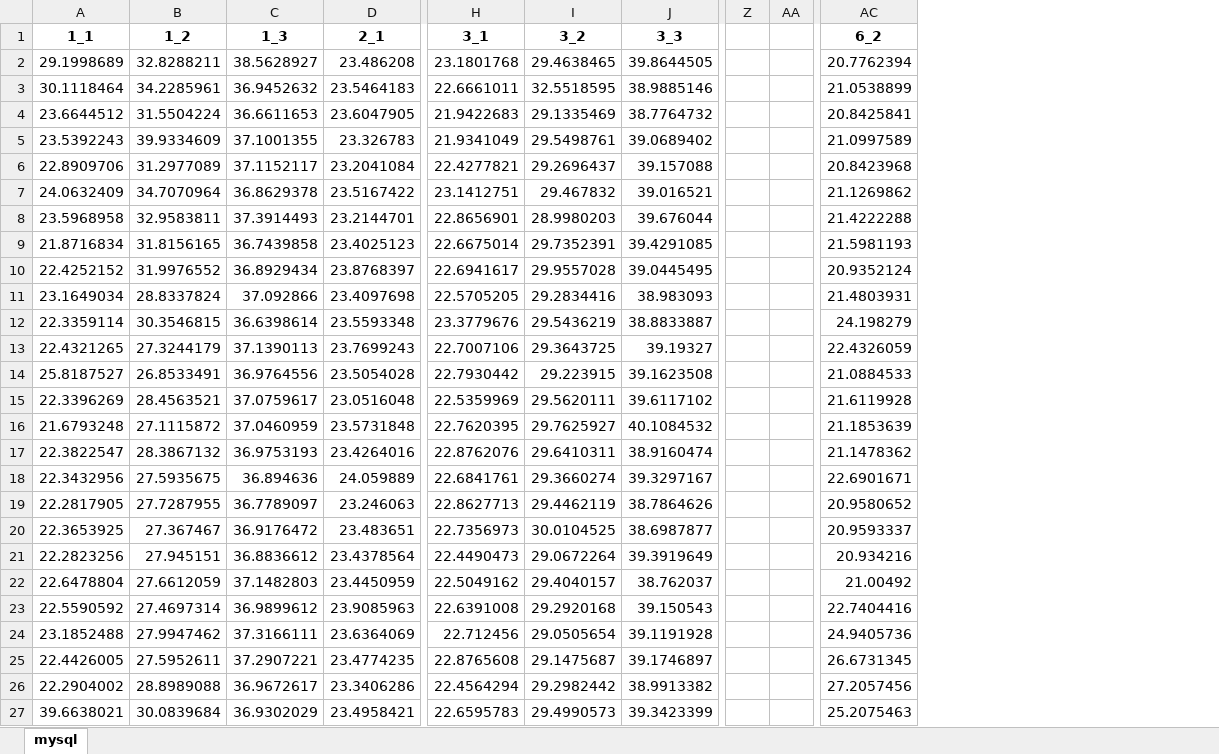
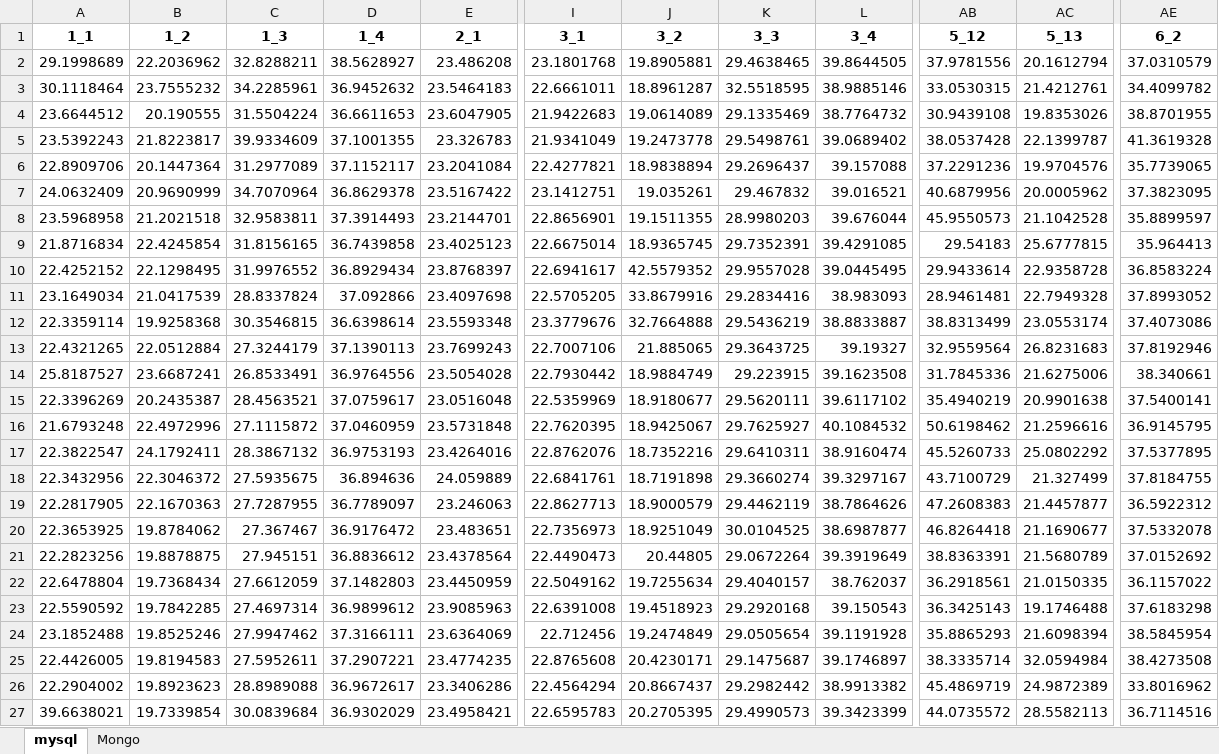
Before and after one commit to AroubHalawani/DATS-6102-Group-3, an Excel workbook: Final_data_temp_version.xlsx, sheet mysql, drawn as a sheet; only a part is shown, gaps mark what is left out; values as stored, in another font and other column widths than the file's, no borders; removed rows and columns are numbered as before the commit, all else as after; the diff covers the shown part only; the diff names each change by its address in the sheet, - before the commit and + after, or states it on an @@ line.

```diff
--- a/Final_data_temp_version.xlsx (sheet mysql)
+++ b/Final_data_temp_version.xlsx (sheet mysql)
+sheet tab: Mongo
+column B (1_2), rows 2-27: 22.2036962 | 23.7555232 | 20.190555 | 21.8223817 | 20.1447364 | 20.9690999 | 21.2021518 | 22.4245854 | 22.1298495 | 21.0417539 | 19.9258368 | 22.0512884 | 23.6687241 | 20.2435387 | 22.4972996 | 24.1792411 | 22.3046372 | 22.1670363 | 19.8784062 | 19.8878875 | 19.7368434 | 19.7842285 | 19.8525246 | 19.8194583 | 19.8923623 | 19.7339854
+column J (3_2), rows 2-27: 19.8905881 | 18.8961287 | 19.0614089 | 19.2473778 | 18.9838894 | 19.035261 | 19.1511355 | 18.9365745 | 42.5579352 | 33.8679916 | 32.7664888 | 21.885065 | 18.9884749 | 18.9180677 | 18.9425067 | 18.7352216 | 18.7191898 | 18.9000579 | 18.9251049 | 20.44805 | 19.7255634 | 19.4518923 | 19.2474849 | 20.4230171 | 20.8667437 | 20.2705395
-column Z, empty
-column AA, empty
+column AB (5_12), rows 2-27: 37.9781556 | 33.0530315 | 30.9439108 | 38.0537428 | 37.2291236 | 40.6879956 | 45.9550573 | 29.54183 | 29.9433614 | 28.9461481 | 38.8313499 | 32.9559564 | 31.7845336 | 35.4940219 | 50.6198462 | 45.5260733 | 43.7100729 | 47.2608383 | 46.8264418 | 38.8363391 | 36.2918561 | 36.3425143 | 35.8865293 | 38.3335714 | 45.4869719 | 44.0735572
+column AC (5_13), rows 2-27: 20.1612794 | 21.4212761 | 19.8353026 | 22.1399787 | 19.9704576 | 20.0005962 | 21.1042528 | 25.6777815 | 22.9358728 | 22.7949328 | 23.0553174 | 26.8231683 | 21.6275006 | 20.9901638 | 21.2596616 | 25.0802292 | 21.327499 | 21.4457877 | 21.1690677 | 21.5680789 | 21.0150335 | 19.1746488 | 21.6098394 | 32.0594984 | 24.9872389 | 28.5582113
-C1: 1_2
+C1: 1_3
-D1: 1_3
+D1: 1_4
-K1: 3_2
+K1: 3_3
-L1: 3_3
+L1: 3_4
-AE2 (6_2): 20.7762394
+AE2 (6_2): 37.0310579
-AE3 (6_2): 21.0538899
+AE3 (6_2): 34.4099782
-AE4 (6_2): 20.8425841
+AE4 (6_2): 38.8701955
-AE5 (6_2): 21.0997589
+AE5 (6_2): 41.3619328
-AE6 (6_2): 20.8423968
+AE6 (6_2): 35.7739065
-AE7 (6_2): 21.1269862
+AE7 (6_2): 37.3823095
-AE8 (6_2): 21.4222288
+AE8 (6_2): 35.8899597
-AE9 (6_2): 21.5981193
+AE9 (6_2): 35.964413
-AE10 (6_2): 20.9352124
+AE10 (6_2): 36.8583224
-AE11 (6_2): 21.4803931
+AE11 (6_2): 37.8993052
-AE12 (6_2): 24.198279
+AE12 (6_2): 37.4073086
-AE13 (6_2): 22.4326059
+AE13 (6_2): 37.8192946
-AE14 (6_2): 21.0884533
+AE14 (6_2): 38.340661
-AE15 (6_2): 21.6119928
+AE15 (6_2): 37.5400141
-AE16 (6_2): 21.1853639
+AE16 (6_2): 36.9145795
-AE17 (6_2): 21.1478362
+AE17 (6_2): 37.5377895
-AE18 (6_2): 22.6901671
+AE18 (6_2): 37.8184755
-AE19 (6_2): 20.9580652
+AE19 (6_2): 36.5922312
-AE20 (6_2): 20.9593337
+AE20 (6_2): 37.5332078
-AE21 (6_2): 20.934216
+AE21 (6_2): 37.0152692
-AE22 (6_2): 21.00492
+AE22 (6_2): 36.1157022
-AE23 (6_2): 22.7404416
+AE23 (6_2): 37.6183298
-AE24 (6_2): 24.9405736
+AE24 (6_2): 38.5845954
-AE25 (6_2): 26.6731345
+AE25 (6_2): 38.4273508
-AE26 (6_2): 27.2057456
+AE26 (6_2): 33.8016962
-AE27 (6_2): 25.2075463
+AE27 (6_2): 36.7114516
```
Also changed, not shown: 4 edited cells elsewhere in this sheet.
